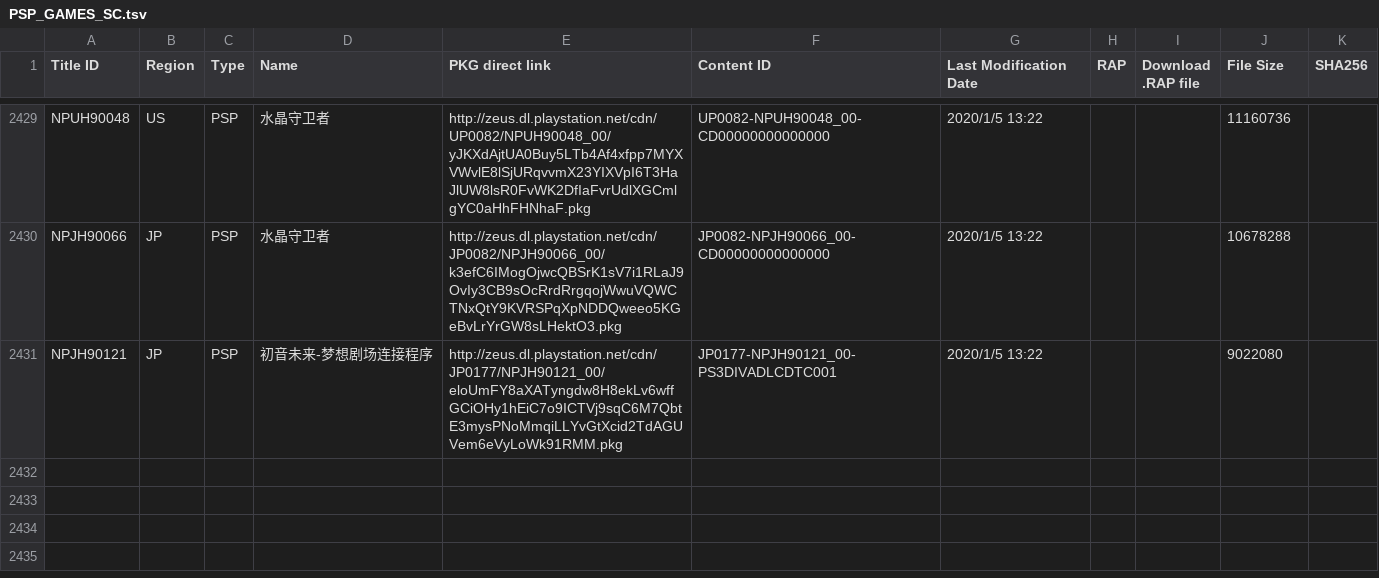
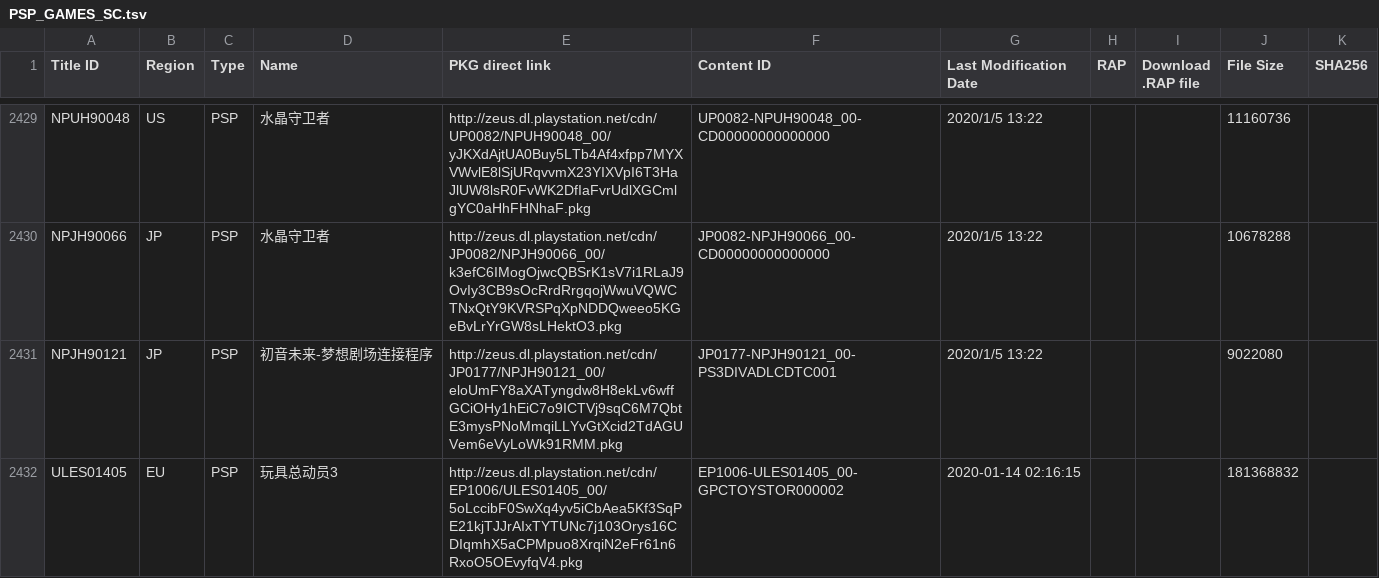
Before and after one commit to nulllpoint/NPS_Chinese_Version, a TSV file: PSP_GAMES_SC.tsv, drawn as a sheet; only a part is shown, gaps mark what is left out; the diff names each change by its address in the sheet, - before the commit and + after, or states it on an @@ line.

```diff
--- a/PSP_GAMES_SC.tsv
+++ b/PSP_GAMES_SC.tsv
+row 2432: ULES01405 | EU | PSP | 玩具总动员3 | http://zeus.dl.playstation.net/cdn/EP1006/ULES01405_00/5oLccibF0SwXq4yv5iCbAea5Kf3SqPE21kjTJJrAIxTYTUNc7j103Orys16CDIqmhX5aCPMpuo8XrqiN2eFr61n6RxoO5OEvyfqV4.pkg | EP1006-ULES01405_00-GPCTOYSTOR000002 | 2020-01-14 02:16:15 |  |  | 181368832
```
Also changed, not shown: PSP_DLCS.tsv, PSP_GAMES_EN.tsv, 4 other files.
